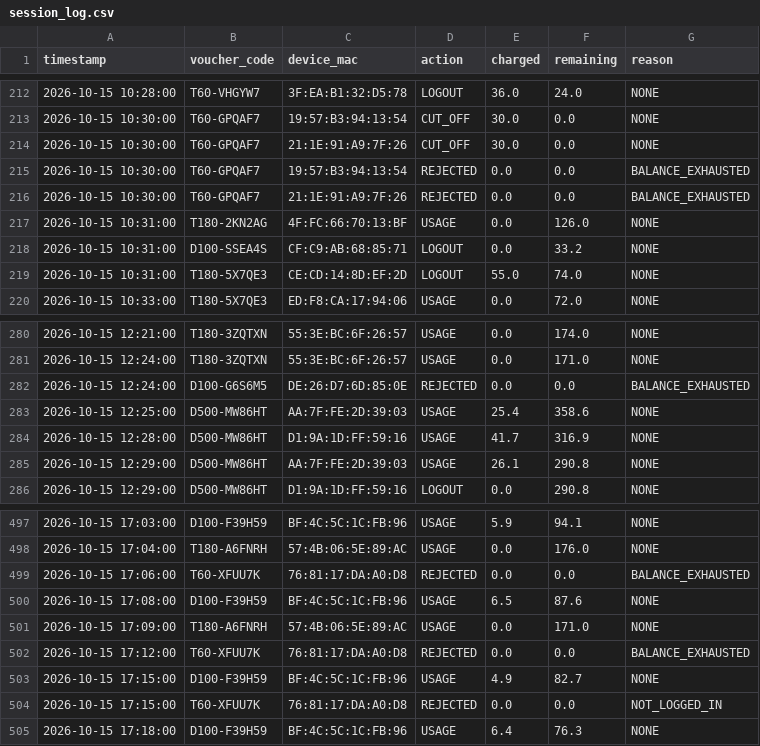
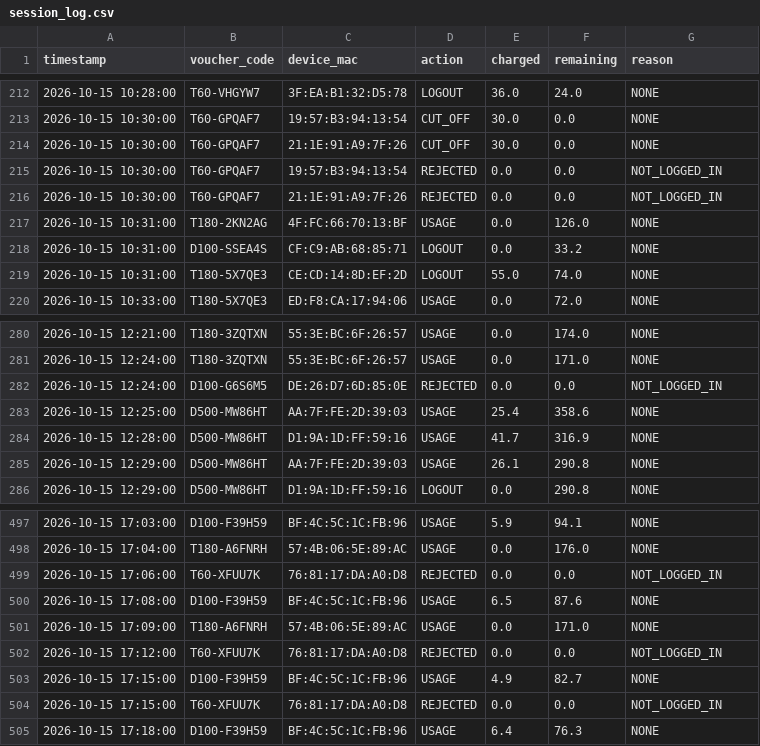
Before and after one commit to reddygreeshma207-png/E010-ECE-006, a CSV file: session_log.csv, drawn as a sheet; only a part is shown, gaps mark what is left out.

Commit message:
Add session_engine, session tests, update voucher module and docs

```diff
--- a/session_log.csv
+++ b/session_log.csv
@@ -214,4 +214,4 @@ timestamp,voucher_code,device_mac,action,charged,remaining,reason
 2026-10-15 10:30:00,T60-GPQAF7,21:1E:91:A9:7F:26,CUT_OFF,30.0,0.0,NONE
-2026-10-15 10:30:00,T60-GPQAF7,19:57:B3:94:13:54,REJECTED,0.0,0.0,BALANCE_EXHAUSTED
-2026-10-15 10:30:00,T60-GPQAF7,21:1E:91:A9:7F:26,REJECTED,0.0,0.0,BALANCE_EXHAUSTED
+2026-10-15 10:30:00,T60-GPQAF7,19:57:B3:94:13:54,REJECTED,0.0,0.0,NOT_LOGGED_IN
+2026-10-15 10:30:00,T60-GPQAF7,21:1E:91:A9:7F:26,REJECTED,0.0,0.0,NOT_LOGGED_IN
 2026-10-15 10:31:00,T180-2KN2AG,4F:FC:66:70:13:BF,USAGE,0.0,126.0,NONE
@@ -281,3 +281,3 @@ timestamp,voucher_code,device_mac,action,charged,remaining,reason
 2026-10-15 12:24:00,T180-3ZQTXN,55:3E:BC:6F:26:57,USAGE,0.0,171.0,NONE
-2026-10-15 12:24:00,D100-G6S6M5,DE:26:D7:6D:85:0E,REJECTED,0.0,0.0,BALANCE_EXHAUSTED
+2026-10-15 12:24:00,D100-G6S6M5,DE:26:D7:6D:85:0E,REJECTED,0.0,0.0,NOT_LOGGED_IN
 2026-10-15 12:25:00,D500-MW86HT,AA:7F:FE:2D:39:03,USAGE,25.4,358.6,NONE
@@ -498,6 +498,6 @@ timestamp,voucher_code,device_mac,action,charged,remaining,reason
 2026-10-15 17:04:00,T180-A6FNRH,57:4B:06:5E:89:AC,USAGE,0.0,176.0,NONE
-2026-10-15 17:06:00,T60-XFUU7K,76:81:17:DA:A0:D8,REJECTED,0.0,0.0,BALANCE_EXHAUSTED
+2026-10-15 17:06:00,T60-XFUU7K,76:81:17:DA:A0:D8,REJECTED,0.0,0.0,NOT_LOGGED_IN
 2026-10-15 17:08:00,D100-F39H59,BF:4C:5C:1C:FB:96,USAGE,6.5,87.6,NONE
 2026-10-15 17:09:00,T180-A6FNRH,57:4B:06:5E:89:AC,USAGE,0.0,171.0,NONE
-2026-10-15 17:12:00,T60-XFUU7K,76:81:17:DA:A0:D8,REJECTED,0.0,0.0,BALANCE_EXHAUSTED
+2026-10-15 17:12:00,T60-XFUU7K,76:81:17:DA:A0:D8,REJECTED,0.0,0.0,NOT_LOGGED_IN
 2026-10-15 17:15:00,D100-F39H59,BF:4C:5C:1C:FB:96,USAGE,4.9,82.7,NONE
```
Also changed, not shown: errors.csv, unused_vouchers.csv, 10 other files.
